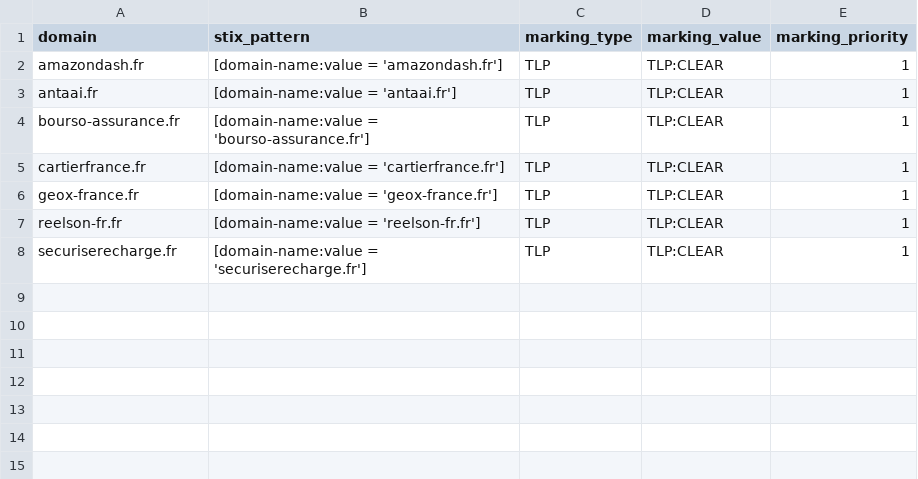
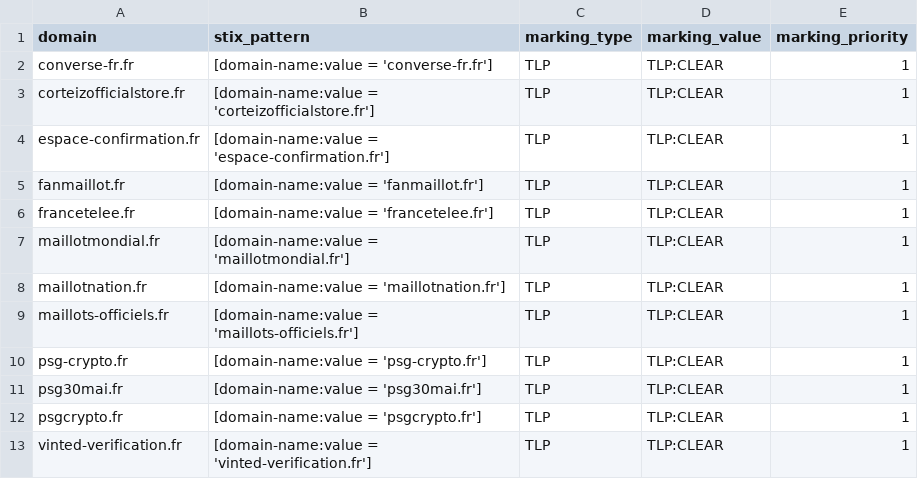
Before and after one commit to DreadFog/red_flag_domains_csv_feed_opencti, a CSV file: daily_domains.csv, drawn as a sheet.

```diff
--- a/daily_domains.csv
+++ b/daily_domains.csv
@@ -1,8 +1,13 @@
 domain,stix_pattern,marking_type,marking_value,marking_priority
-amazondash.fr,[domain-name:value = 'amazondash.fr'],TLP,TLP:CLEAR,1
-antaai.fr,[domain-name:value = 'antaai.fr'],TLP,TLP:CLEAR,1
-bourso-assurance.fr,[domain-name:value = 'bourso-assurance.fr'],TLP,TLP:CLEAR,1
-cartierfrance.fr,[domain-name:value = 'cartierfrance.fr'],TLP,TLP:CLEAR,1
-geox-france.fr,[domain-name:value = 'geox-france.fr'],TLP,TLP:CLEAR,1
-reelson-fr.fr,[domain-name:value = 'reelson-fr.fr'],TLP,TLP:CLEAR,1
-securiserecharge.fr,[domain-name:value = 'securiserecharge.fr'],TLP,TLP:CLEAR,1
+converse-fr.fr,[domain-name:value = 'converse-fr.fr'],TLP,TLP:CLEAR,1
+corteizofficialstore.fr,[domain-name:value = 'corteizofficialstore.fr'],TLP,TLP:CLEAR,1
+espace-confirmation.fr,[domain-name:value = 'espace-confirmation.fr'],TLP,TLP:CLEAR,1
+fanmaillot.fr,[domain-name:value = 'fanmaillot.fr'],TLP,TLP:CLEAR,1
+francetelee.fr,[domain-name:value = 'francetelee.fr'],TLP,TLP:CLEAR,1
+maillotmondial.fr,[domain-name:value = 'maillotmondial.fr'],TLP,TLP:CLEAR,1
+maillotnation.fr,[domain-name:value = 'maillotnation.fr'],TLP,TLP:CLEAR,1
+maillots-officiels.fr,[domain-name:value = 'maillots-officiels.fr'],TLP,TLP:CLEAR,1
+psg-crypto.fr,[domain-name:value = 'psg-crypto.fr'],TLP,TLP:CLEAR,1
+psg30mai.fr,[domain-name:value = 'psg30mai.fr'],TLP,TLP:CLEAR,1
+psgcrypto.fr,[domain-name:value = 'psgcrypto.fr'],TLP,TLP:CLEAR,1
+vinted-verification.fr,[domain-name:value = 'vinted-verification.fr'],TLP,TLP:CLEAR,1
```
